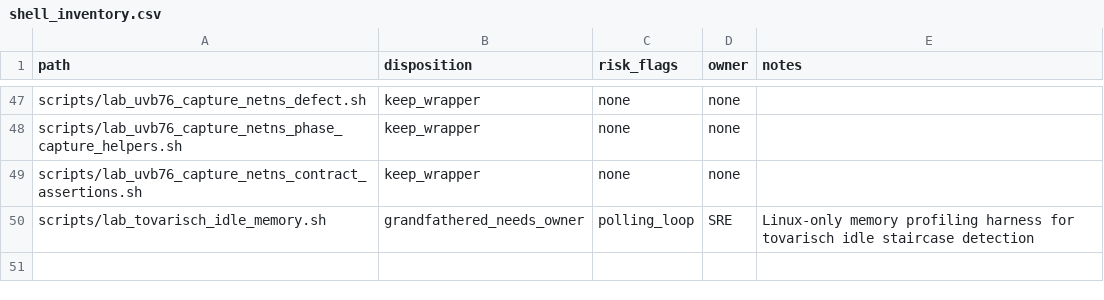
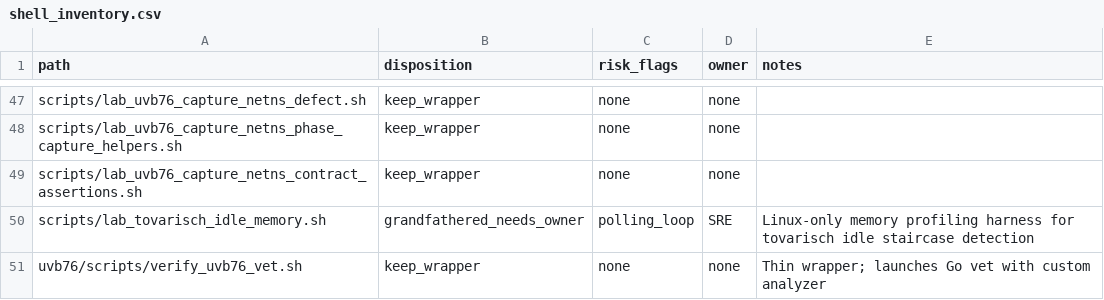
Before and after one commit to s1onique/KGB, a CSV file: docs/generated/shell_inventory.csv, drawn as a sheet; only a part is shown, gaps mark what is left out; the diff names each change by its address in the sheet, - before the commit and + after, or states it on an @@ line.

Commit message:
act-uvb76-fp02: add latencyringownership static analyzer
- Analyzer enforces FP01 latency domain boundary
- Flags GetRecentSamples calls outside uvb76/state
- Flags []state.LatencySample returns outside uvb76/state
- Allows: owner package, test files, generated files
- Hardened generated file detection with [start,end) ranges
- Added vet driver binary (uvb76-vet)
- Added verify script with portable Go path

```diff
--- a/docs/generated/shell_inventory.csv
+++ b/docs/generated/shell_inventory.csv
+row 51: uvb76/scripts/verify_uvb76_vet.sh | keep_wrapper | none | none | Thin wrapper; launches Go vet with custom analyzer
```
Also changed, not shown: 14 other files.
